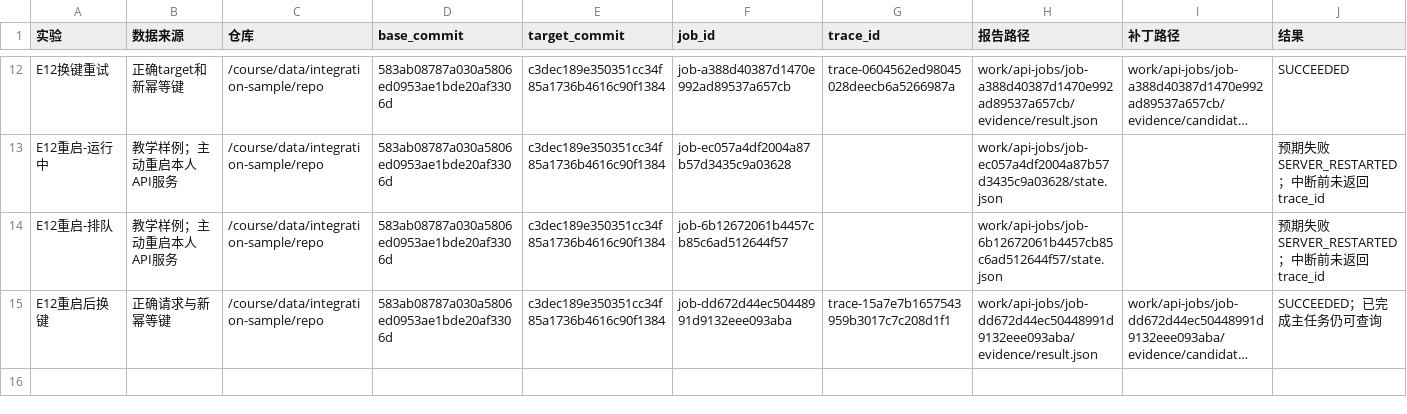
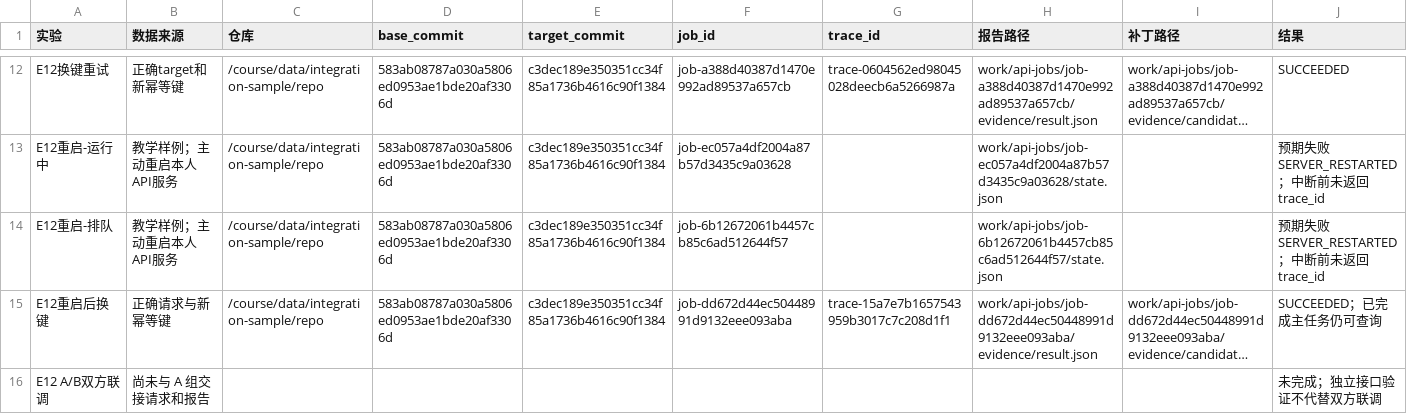
Before and after one commit to holydoggy/e5-7, a CSV file: docs/students/231880393/e11-e12/数据与联调记录.csv, drawn as a sheet; only a part is shown, gaps mark what is left out; long unchanged cells end in …; the diff names each change by its address in the sheet, - before the commit and + after, or states it on an @@ line.

```diff
--- a/docs/students/231880393/e11-e12/数据与联调记录.csv
+++ b/docs/students/231880393/e11-e12/数据与联调记录.csv
+row 16: E12 A/B双方联调 | 尚未与 A 组交接请求和报告 |  |  |  |  |  |  |  | 未完成；独立接口验证不代替双方联调
```
Also changed, not shown: 4 other files.
